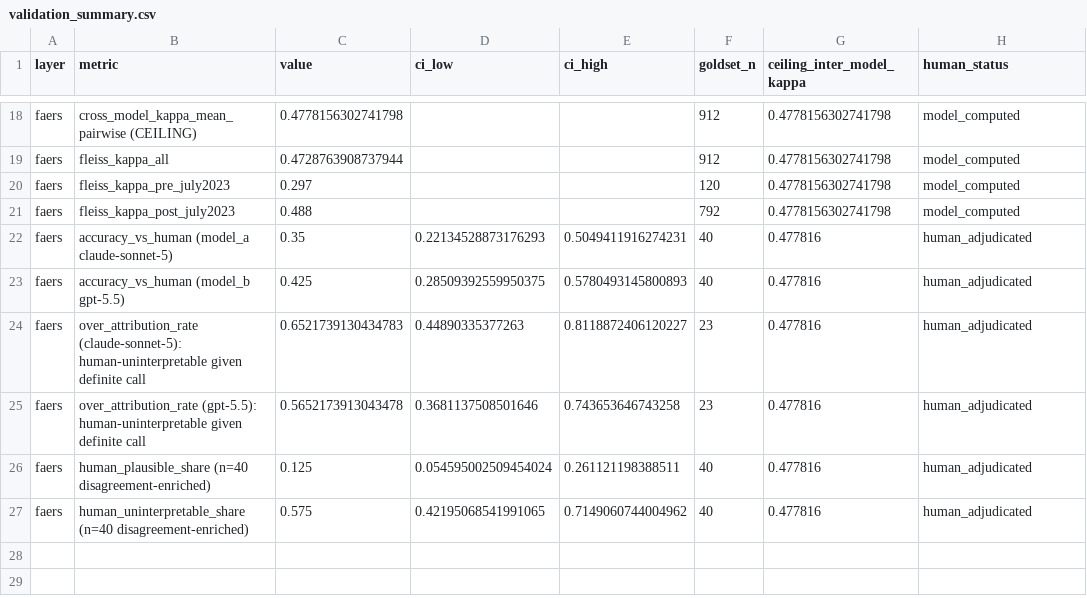
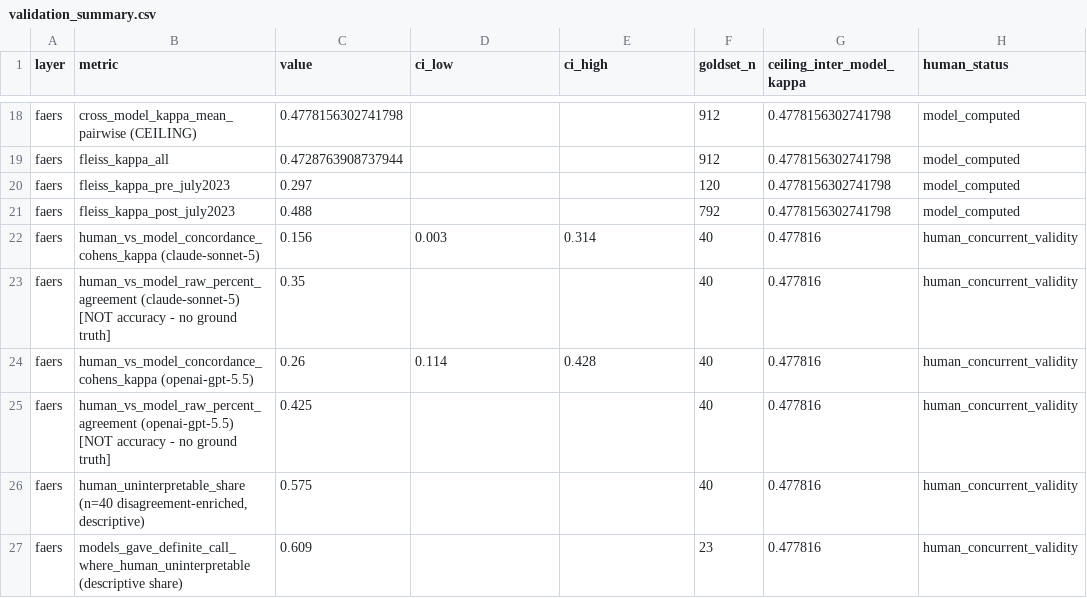
Before and after one commit to dafraile/glp1-neuropsych-safety, a CSV file: results/validation_summary.csv, drawn as a sheet; only a part is shown, gaps mark what is left out.

Commit message:
Reframe FAERS human check as concurrent validity (Cohen's kappa), not accuracy
VALIDATION_PROTOCOL.md Layer 4 forbids accuracy/ground-truth framing for FAERS (no true
label exists over structured fields). Replace 'accuracy_vs_human' with chance-corrected
Cohen's kappa: sonnet-5 kappa=0.16 [0.00-0.31], gpt-5.5 kappa=0.26 [0.11-0.43] (raw %
agreement shown alongside, explicitly labelled NOT accuracy). Raw agreement was inflated
by the 23/40 uninterpretable class imbalance. Divergence pattern kept as qualitative
description, not an error rate.

```diff
--- a/results/validation_summary.csv
+++ b/results/validation_summary.csv
@@ -21,7 +21,7 @@ faers,fleiss_kappa_pre_july2023,0.297,,,120,0.4778156302741798,model_computed
 faers,fleiss_kappa_post_july2023,0.488,,,792,0.4778156302741798,model_computed
-faers,accuracy_vs_human (model_a claude-sonnet-5),0.35,0.22134528873176293,0.5049411916274231,40,0.477816,human_adjudicated
-faers,accuracy_vs_human (model_b gpt-5.5),0.425,0.28509392559950375,0.5780493145800893,40,0.477816,human_adjudicated
-faers,over_attribution_rate (claude-sonnet-5): human-uninterpretable given definite call,0.6521739130434783,0.44890335377263,0.8118872406120227,23,0.477816,human_adjudicated
-faers,over_attribution_rate (gpt-5.5): human-uninterpretable given definite call,0.5652173913043478,0.3681137508501646,0.743653646743258,23,0.477816,human_adjudicated
-faers,human_plausible_share (n=40 disagreement-enriched),0.125,0.054595002509454024,0.261121198388511,40,0.477816,human_adjudicated
-faers,human_uninterpretable_share (n=40 disagreement-enriched),0.575,0.42195068541991065,0.7149060744004962,40,0.477816,human_adjudicated
+faers,human_vs_model_concordance_cohens_kappa (claude-sonnet-5),0.156,0.003,0.314,40,0.477816,human_concurrent_validity
+faers,human_vs_model_raw_percent_agreement (claude-sonnet-5) [NOT accuracy - no ground truth],0.35,,,40,0.477816,human_concurrent_validity
+faers,human_vs_model_concordance_cohens_kappa (openai-gpt-5.5),0.26,0.114,0.428,40,0.477816,human_concurrent_validity
+faers,human_vs_model_raw_percent_agreement (openai-gpt-5.5) [NOT accuracy - no ground truth],0.425,,,40,0.477816,human_concurrent_validity
+faers,"human_uninterpretable_share (n=40 disagreement-enriched, descriptive)",0.575,,,40,0.477816,human_concurrent_validity
+faers,models_gave_definite_call_where_human_uninterpretable (descriptive share),0.609,,,23,0.477816,human_concurrent_validity
```
Also changed, not shown: 2 other files.
